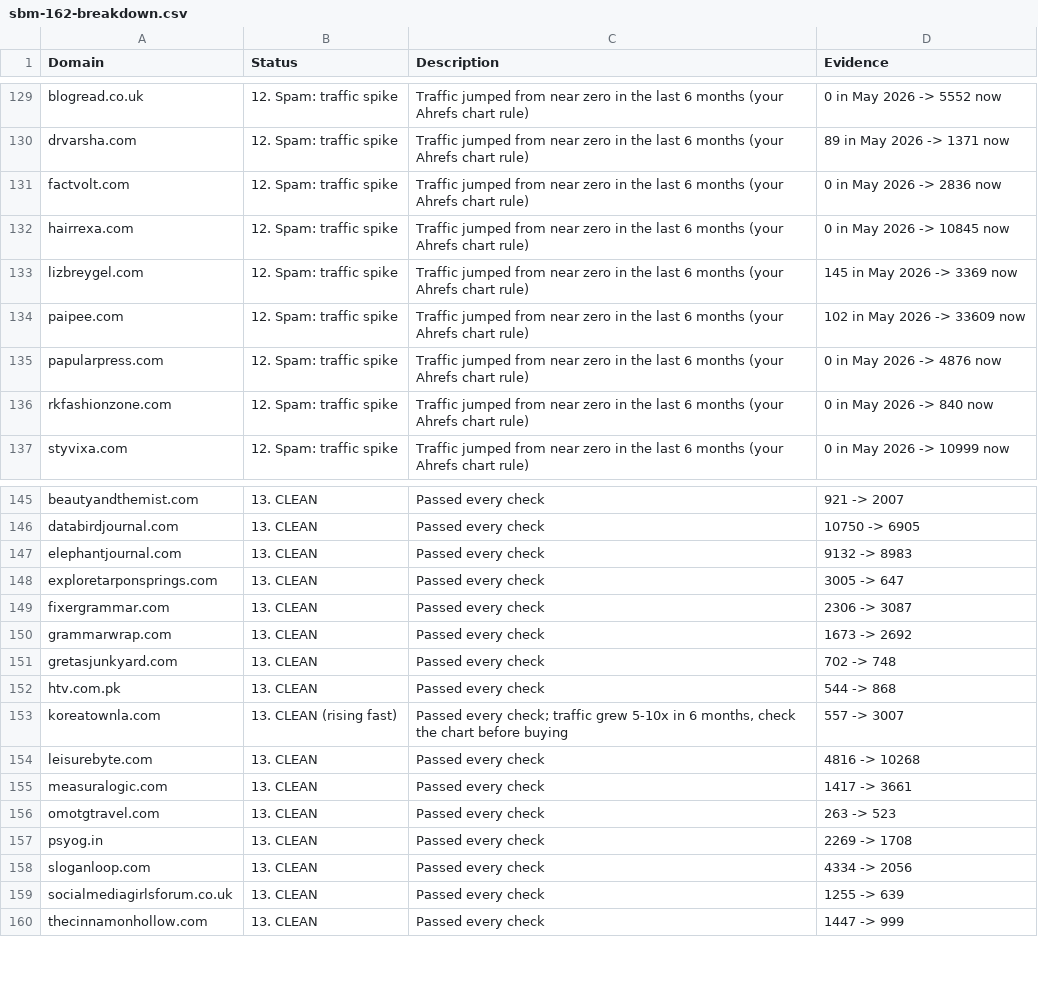
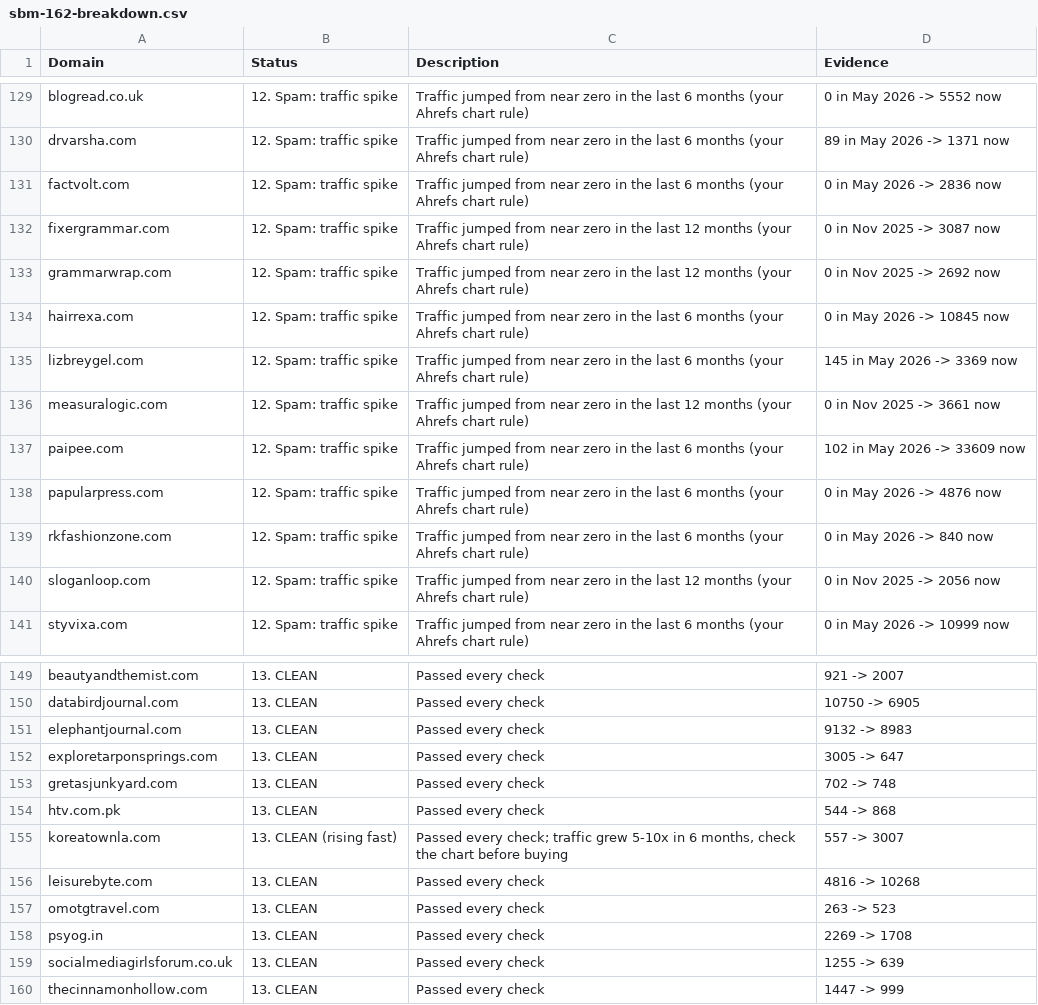
Before and after one commit to algosbiz/seoboost-skillset, a CSV file: domain-audit/batches/sbm-162-breakdown.csv, drawn as a sheet; only a part is shown, gaps mark what is left out.

```diff
--- a/domain-audit/batches/sbm-162-breakdown.csv
+++ b/domain-audit/batches/sbm-162-breakdown.csv
@@ -131,4 +131,7 @@ drvarsha.com,12. Spam: traffic spike,Traffic jumped from near zero in the last 6
 factvolt.com,12. Spam: traffic spike,Traffic jumped from near zero in the last 6 months (your Ahrefs chart rule),0 in May 2026 -> 2836 now
+fixergrammar.com,12. Spam: traffic spike,Traffic jumped from near zero in the last 12 months (your Ahrefs chart rule),0 in Nov 2025 -> 3087 now
+grammarwrap.com,12. Spam: traffic spike,Traffic jumped from near zero in the last 12 months (your Ahrefs chart rule),0 in Nov 2025 -> 2692 now
 hairrexa.com,12. Spam: traffic spike,Traffic jumped from near zero in the last 6 months (your Ahrefs chart rule),0 in May 2026 -> 10845 now
 lizbreygel.com,12. Spam: traffic spike,Traffic jumped from near zero in the last 6 months (your Ahrefs chart rule),145 in May 2026 -> 3369 now
+measuralogic.com,12. Spam: traffic spike,Traffic jumped from near zero in the last 12 months (your Ahrefs chart rule),0 in Nov 2025 -> 3661 now
 paipee.com,12. Spam: traffic spike,Traffic jumped from near zero in the last 6 months (your Ahrefs chart rule),102 in May 2026 -> 33609 now
@@ -136,2 +139,3 @@ papularpress.com,12. Spam: traffic spike,Traffic jumped from near zero in the la
 rkfashionzone.com,12. Spam: traffic spike,Traffic jumped from near zero in the last 6 months (your Ahrefs chart rule),0 in May 2026 -> 840 now
+sloganloop.com,12. Spam: traffic spike,Traffic jumped from near zero in the last 12 months (your Ahrefs chart rule),0 in Nov 2025 -> 2056 now
 styvixa.com,12. Spam: traffic spike,Traffic jumped from near zero in the last 6 months (your Ahrefs chart rule),0 in May 2026 -> 10999 now
@@ -148,4 +152,2 @@ elephantjournal.com,13. CLEAN,Passed every check,9132 -> 8983
 exploretarponsprings.com,13. CLEAN,Passed every check,3005 -> 647
-fixergrammar.com,13. CLEAN,Passed every check,2306 -> 3087
-grammarwrap.com,13. CLEAN,Passed every check,1673 -> 2692
 gretasjunkyard.com,13. CLEAN,Passed every check,702 -> 748
@@ -154,6 +156,4 @@ koreatownla.com,13. CLEAN (rising fast),"Passed every check; traffic grew 5-10x
 leisurebyte.com,13. CLEAN,Passed every check,4816 -> 10268
-measuralogic.com,13. CLEAN,Passed every check,1417 -> 3661
 omotgtravel.com,13. CLEAN,Passed every check,263 -> 523
 psyog.in,13. CLEAN,Passed every check,2269 -> 1708
-sloganloop.com,13. CLEAN,Passed every check,4334 -> 2056
 socialmediagirlsforum.co.uk,13. CLEAN,Passed every check,1255 -> 639
```
Also changed, not shown: domain-audit/batches/sbm-clean.csv, 2 other files.
